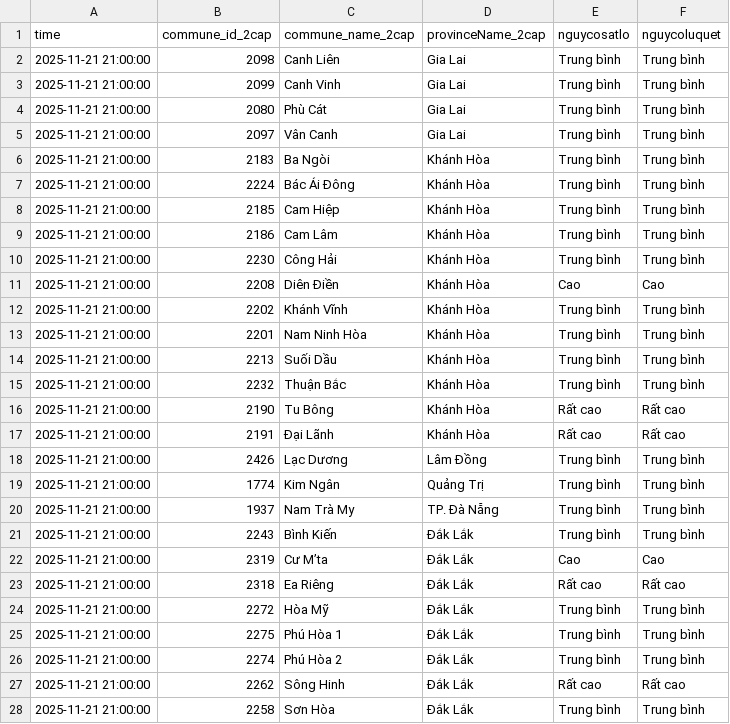
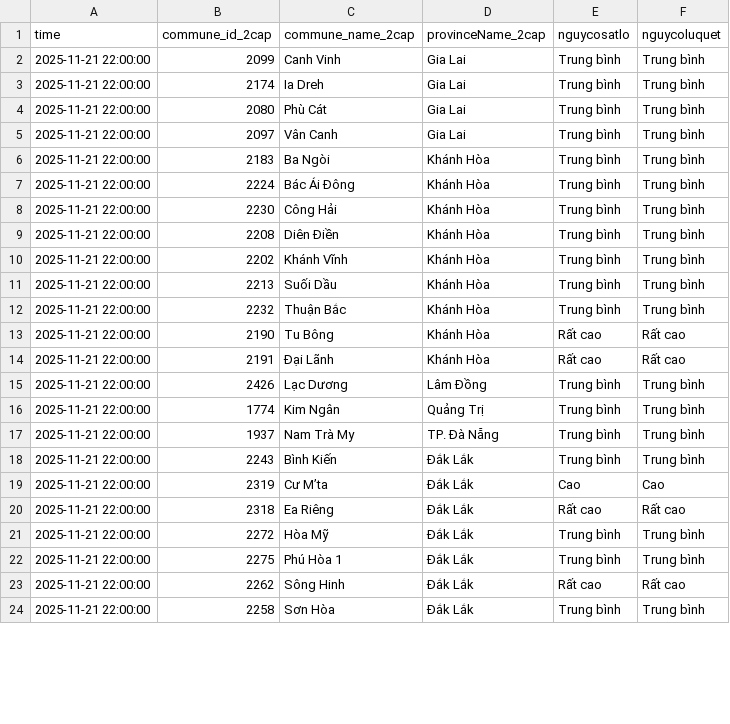
Before and after one commit to MNhat0308/WarningWaterDashboard, a CSV file: data/landslide.csv, drawn as a sheet; only a part is shown; the diff covers the shown part only.

Commit message:
Auto: Update Water & Landslide Data

```diff
--- a/data/landslide.csv
+++ b/data/landslide.csv
@@ -1,28 +1,24 @@
 time,commune_id_2cap,commune_name_2cap,provinceName_2cap,nguycosatlo,nguycoluquet
-2025-11-21 21:00:00,2098,Canh Liên,Gia Lai,Trung bình,Trung bình
-2025-11-21 21:00:00,2099,Canh Vinh,Gia Lai,Trung bình,Trung bình
-2025-11-21 21:00:00,2080,Phù Cát,Gia Lai,Trung bình,Trung bình
-2025-11-21 21:00:00,2097,Vân Canh,Gia Lai,Trung bình,Trung bình
-2025-11-21 21:00:00,2183,Ba Ngòi,Khánh Hòa,Trung bình,Trung bình
-2025-11-21 21:00:00,2224,Bác Ái Đông,Khánh Hòa,Trung bình,Trung bình
-2025-11-21 21:00:00,2185,Cam Hiệp,Khánh Hòa,Trung bình,Trung bình
-2025-11-21 21:00:00,2186,Cam Lâm,Khánh Hòa,Trung bình,Trung bình
-2025-11-21 21:00:00,2230,Công Hải,Khánh Hòa,Trung bình,Trung bình
-2025-11-21 21:00:00,2208,Diên Điền,Khánh Hòa,Cao,Cao
-2025-11-21 21:00:00,2202,Khánh Vĩnh,Khánh Hòa,Trung bình,Trung bình
-2025-11-21 21:00:00,2201,Nam Ninh Hòa,Khánh Hòa,Trung bình,Trung bình
-2025-11-21 21:00:00,2213,Suối Dầu,Khánh Hòa,Trung bình,Trung bình
-2025-11-21 21:00:00,2232,Thuận Bắc,Khánh Hòa,Trung bình,Trung bình
-2025-11-21 21:00:00,2190,Tu Bông,Khánh Hòa,Rất cao,Rất cao
-2025-11-21 21:00:00,2191,Đại Lãnh,Khánh Hòa,Rất cao,Rất cao
-2025-11-21 21:00:00,2426,Lạc Dương,Lâm Đồng,Trung bình,Trung bình
-2025-11-21 21:00:00,1774,Kim Ngân,Quảng Trị,Trung bình,Trung bình
-2025-11-21 21:00:00,1937,Nam Trà My,TP. Đà Nẵng,Trung bình,Trung bình
-2025-11-21 21:00:00,2243,Bình Kiến,Đắk Lắk,Trung bình,Trung bình
-2025-11-21 21:00:00,2319,Cư M’ta,Đắk Lắk,Cao,Cao
-2025-11-21 21:00:00,2318,Ea Riêng,Đắk Lắk,Rất cao,Rất cao
-2025-11-21 21:00:00,2272,Hòa Mỹ,Đắk Lắk,Trung bình,Trung bình
-2025-11-21 21:00:00,2275,Phú Hòa 1,Đắk Lắk,Trung bình,Trung bình
-2025-11-21 21:00:00,2274,Phú Hòa 2,Đắk Lắk,Trung bình,Trung bình
-2025-11-21 21:00:00,2262,Sông Hinh,Đắk Lắk,Rất cao,Rất cao
-2025-11-21 21:00:00,2258,Sơn Hòa,Đắk Lắk,Trung bình,Trung bình
+2025-11-21 22:00:00,2099,Canh Vinh,Gia Lai,Trung bình,Trung bình
+2025-11-21 22:00:00,2174,Ia Dreh,Gia Lai,Trung bình,Trung bình
+2025-11-21 22:00:00,2080,Phù Cát,Gia Lai,Trung bình,Trung bình
+2025-11-21 22:00:00,2097,Vân Canh,Gia Lai,Trung bình,Trung bình
+2025-11-21 22:00:00,2183,Ba Ngòi,Khánh Hòa,Trung bình,Trung bình
+2025-11-21 22:00:00,2224,Bác Ái Đông,Khánh Hòa,Trung bình,Trung bình
+2025-11-21 22:00:00,2230,Công Hải,Khánh Hòa,Trung bình,Trung bình
+2025-11-21 22:00:00,2208,Diên Điền,Khánh Hòa,Trung bình,Trung bình
+2025-11-21 22:00:00,2202,Khánh Vĩnh,Khánh Hòa,Trung bình,Trung bình
+2025-11-21 22:00:00,2213,Suối Dầu,Khánh Hòa,Trung bình,Trung bình
+2025-11-21 22:00:00,2232,Thuận Bắc,Khánh Hòa,Trung bình,Trung bình
+2025-11-21 22:00:00,2190,Tu Bông,Khánh Hòa,Rất cao,Rất cao
+2025-11-21 22:00:00,2191,Đại Lãnh,Khánh Hòa,Rất cao,Rất cao
+2025-11-21 22:00:00,2426,Lạc Dương,Lâm Đồng,Trung bình,Trung bình
+2025-11-21 22:00:00,1774,Kim Ngân,Quảng Trị,Trung bình,Trung bình
+2025-11-21 22:00:00,1937,Nam Trà My,TP. Đà Nẵng,Trung bình,Trung bình
+2025-11-21 22:00:00,2243,Bình Kiến,Đắk Lắk,Trung bình,Trung bình
+2025-11-21 22:00:00,2319,Cư M’ta,Đắk Lắk,Cao,Cao
+2025-11-21 22:00:00,2318,Ea Riêng,Đắk Lắk,Rất cao,Rất cao
+2025-11-21 22:00:00,2272,Hòa Mỹ,Đắk Lắk,Trung bình,Trung bình
+2025-11-21 22:00:00,2275,Phú Hòa 1,Đắk Lắk,Trung bình,Trung bình
+2025-11-21 22:00:00,2262,Sông Hinh,Đắk Lắk,Rất cao,Rất cao
+2025-11-21 22:00:00,2258,Sơn Hòa,Đắk Lắk,Trung bình,Trung bình
```
Also changed, not shown: 3 removed rows and 5 edited cells elsewhere in this file, 1 other file.
